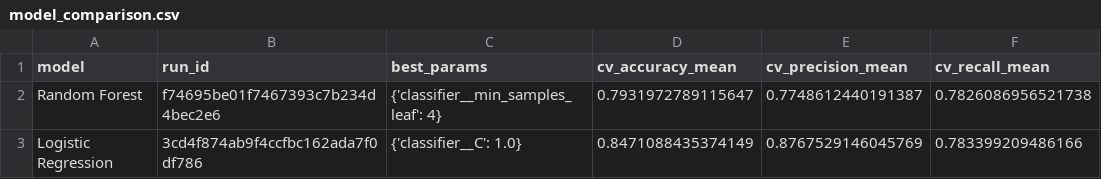
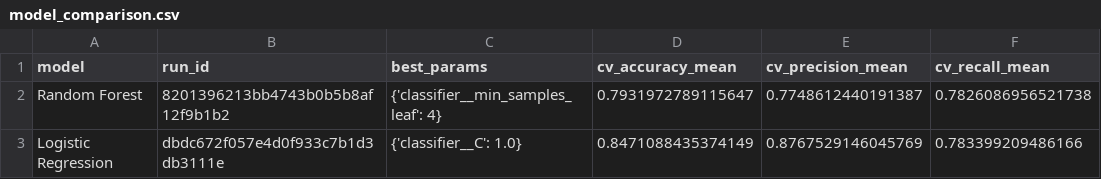
Before and after one commit to NandiniSharma05022002/heart_disease_assignment1, a CSV file: artifacts/model_comparison.csv, drawn as a sheet; only a part is shown; the diff names each change by its address in the sheet, - before the commit and + after, or states it on an @@ line.

Commit message:
artifacts updated for checking github actions

```diff
--- a/artifacts/model_comparison.csv
+++ b/artifacts/model_comparison.csv
-B2 (run_id): f74695be01f7467393c7b234d4bec2e6
+B2 (run_id): 8201396213bb4743b0b5b8af12f9b1b2
-B3 (run_id): 3cd4f874ab9f4ccfbc162ada7f0df786
+B3 (run_id): dbdc672f057e4d0f933c7b1d3db3111e
```
Also changed, not shown: 8 other files.
